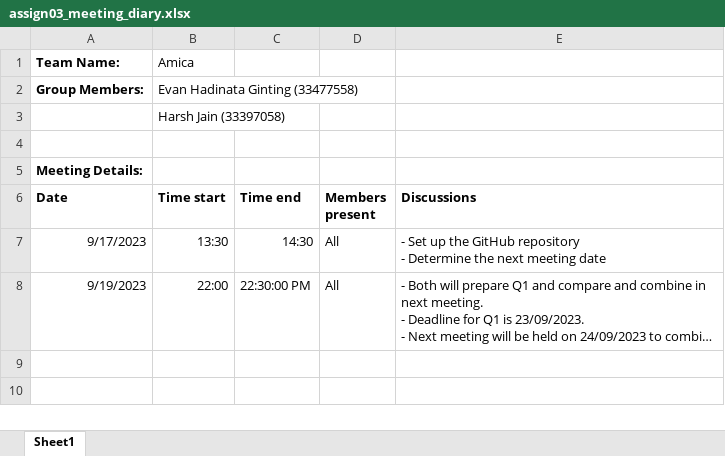
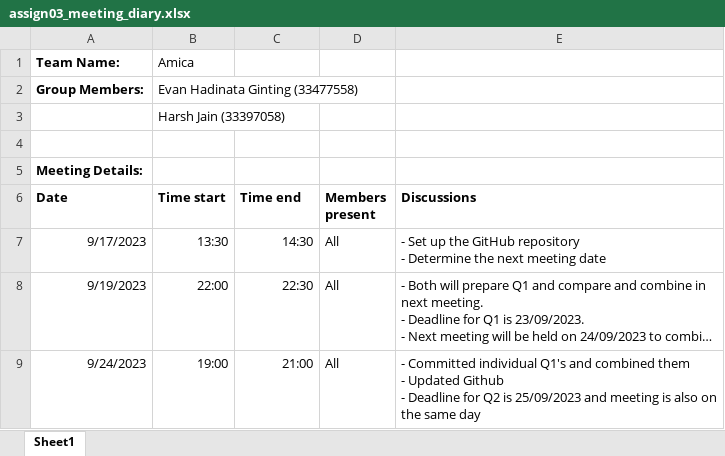
Before and after one commit to etc5521-2023/assignment-3-amica, an Excel workbook: assign03_meeting_diary.xlsx, sheet Sheet1, drawn as a sheet; long unchanged cells end in …; values as stored, in another font and other column widths than the file's, no borders; ↵ is a line break in a cell; the diff names each change by its address in the sheet, - before the commit and + after, or states it on an @@ line.

Commit message:
updated diary

```diff
--- a/assign03_meeting_diary.xlsx (sheet Sheet1)
+++ b/assign03_meeting_diary.xlsx (sheet Sheet1)
-C8 (Time end): 22:30:00 PM
+C8 (Time end): 22:30
+row 9: 9/24/2023 | 19:00 | 21:00 | All | - Committed individual Q1's and combined them ↵ - Updated Github ↵ - Deadline for Q2 is 25/09/2023 and meeting is also on the same day
```
